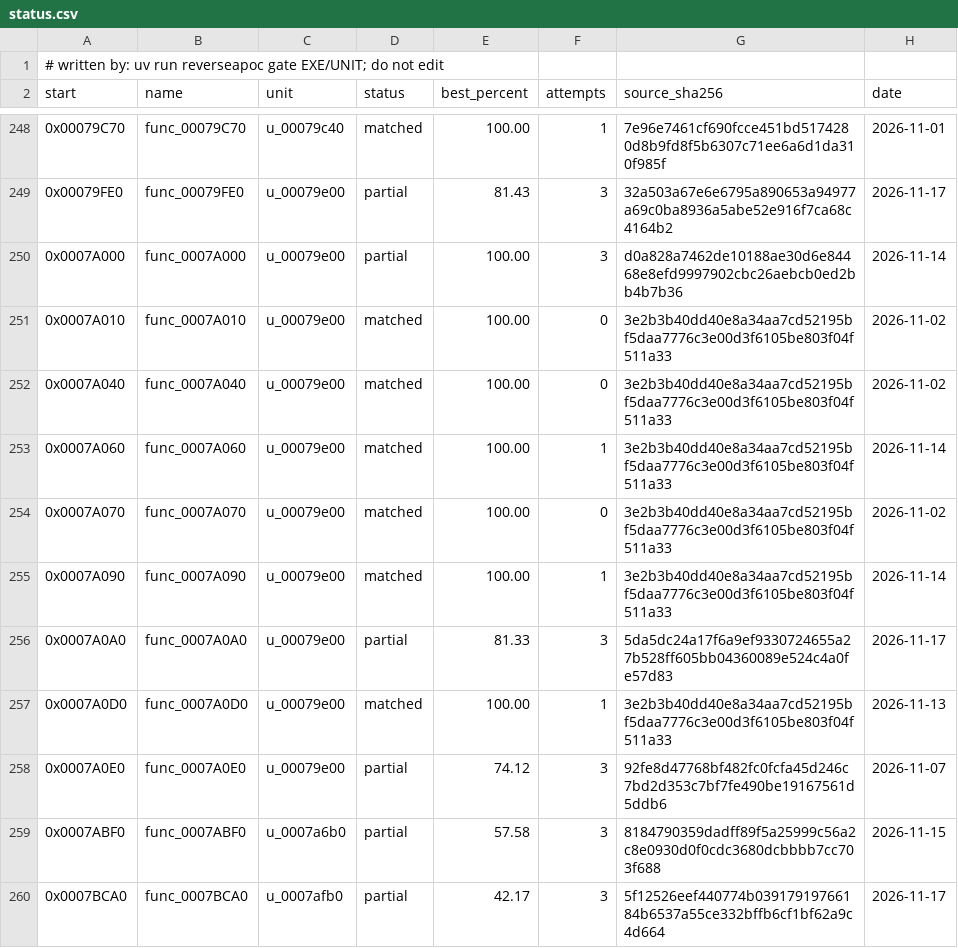
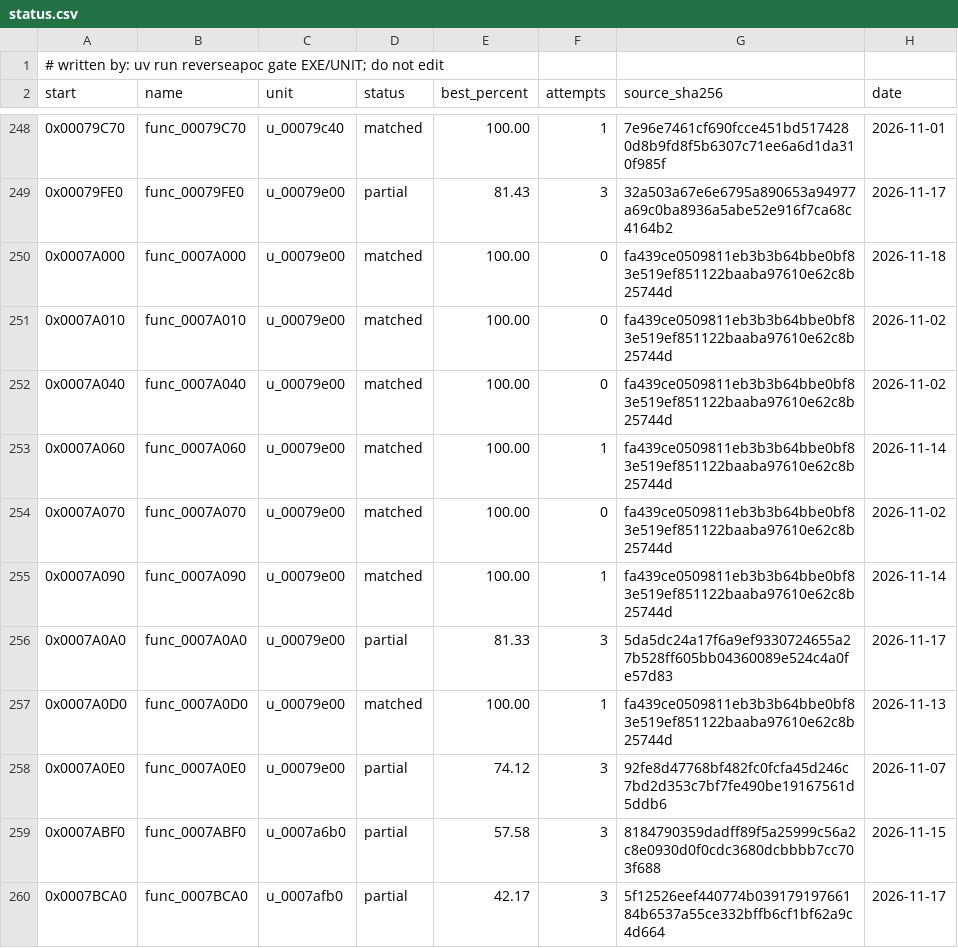
Before and after one commit to ayrtondenner/ReverseApoc, a CSV file: config/tacp/status.csv, drawn as a sheet; only a part is shown, gaps mark what is left out.

```diff
--- a/config/tacp/status.csv
+++ b/config/tacp/status.csv
@@ -249,10 +249,10 @@ start,name,unit,status,best_percent,attempts,source_sha256,date
 0x00079FE0,func_00079FE0,u_00079e00,partial,81.43,3,32a503a67e6e6795a890653a94977a69c0ba8936a5abe52e916f7ca68c4164b2,2026-11-17
-0x0007A000,func_0007A000,u_00079e00,partial,100.00,3,d0a828a7462de10188ae30d6e84468e8efd9997902cbc26aebcb0ed2bb4b7b36,2026-11-14
-0x0007A010,func_0007A010,u_00079e00,matched,100.00,0,3e2b3b40dd40e8a34aa7cd52195bf5daa7776c3e00d3f6105be803f04f511a33,2026-11-02
-0x0007A040,func_0007A040,u_00079e00,matched,100.00,0,3e2b3b40dd40e8a34aa7cd52195bf5daa7776c3e00d3f6105be803f04f511a33,2026-11-02
-0x0007A060,func_0007A060,u_00079e00,matched,100.00,1,3e2b3b40dd40e8a34aa7cd52195bf5daa7776c3e00d3f6105be803f04f511a33,2026-11-14
-0x0007A070,func_0007A070,u_00079e00,matched,100.00,0,3e2b3b40dd40e8a34aa7cd52195bf5daa7776c3e00d3f6105be803f04f511a33,2026-11-02
-0x0007A090,func_0007A090,u_00079e00,matched,100.00,1,3e2b3b40dd40e8a34aa7cd52195bf5daa7776c3e00d3f6105be803f04f511a33,2026-11-14
+0x0007A000,func_0007A000,u_00079e00,matched,100.00,0,fa439ce0509811eb3b3b64bbe0bf83e519ef851122baaba97610e62c8b25744d,2026-11-18
+0x0007A010,func_0007A010,u_00079e00,matched,100.00,0,fa439ce0509811eb3b3b64bbe0bf83e519ef851122baaba97610e62c8b25744d,2026-11-02
+0x0007A040,func_0007A040,u_00079e00,matched,100.00,0,fa439ce0509811eb3b3b64bbe0bf83e519ef851122baaba97610e62c8b25744d,2026-11-02
+0x0007A060,func_0007A060,u_00079e00,matched,100.00,1,fa439ce0509811eb3b3b64bbe0bf83e519ef851122baaba97610e62c8b25744d,2026-11-14
+0x0007A070,func_0007A070,u_00079e00,matched,100.00,0,fa439ce0509811eb3b3b64bbe0bf83e519ef851122baaba97610e62c8b25744d,2026-11-02
+0x0007A090,func_0007A090,u_00079e00,matched,100.00,1,fa439ce0509811eb3b3b64bbe0bf83e519ef851122baaba97610e62c8b25744d,2026-11-14
 0x0007A0A0,func_0007A0A0,u_00079e00,partial,81.33,3,5da5dc24a17f6a9ef9330724655a27b528ff605bb04360089e524c4a0fe57d83,2026-11-17
-0x0007A0D0,func_0007A0D0,u_00079e00,matched,100.00,1,3e2b3b40dd40e8a34aa7cd52195bf5daa7776c3e00d3f6105be803f04f511a33,2026-11-13
+0x0007A0D0,func_0007A0D0,u_00079e00,matched,100.00,1,fa439ce0509811eb3b3b64bbe0bf83e519ef851122baaba97610e62c8b25744d,2026-11-13
 0x0007A0E0,func_0007A0E0,u_00079e00,partial,74.12,3,92fe8d47768bf482fc0fcfa45d246c7bd2d353c7bf7fe490be19167561d5ddb6,2026-11-07
```
Also changed, not shown: 2 other files.
